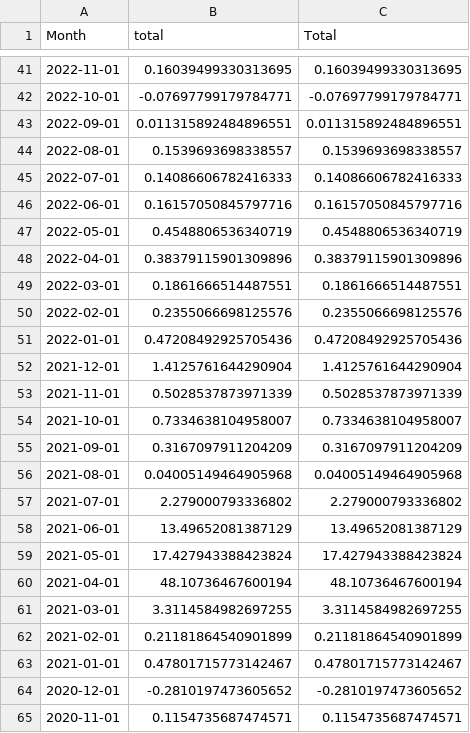
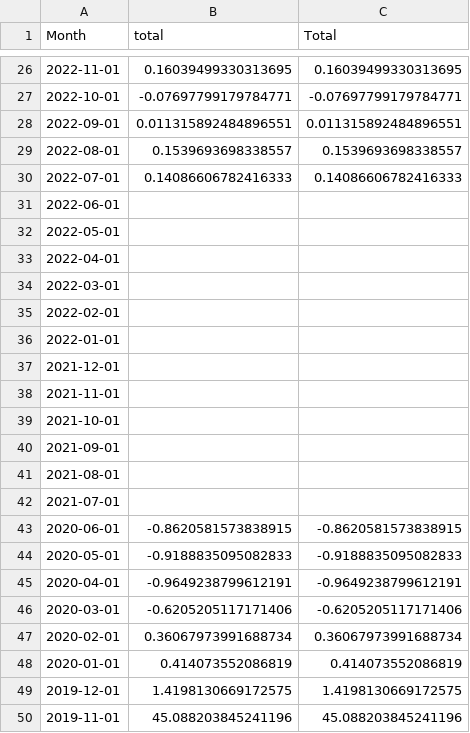
Before and after one commit to nosherzapoo/osb-tracker, a CSV file: data/ri/yoy_handle.csv, drawn as a sheet; only a part is shown, gaps mark what is left out; the shorter side is filled out with more unchanged rows; the diff covers the shown part only.

```diff
--- a/data/ri/yoy_handle.csv
+++ b/data/ri/yoy_handle.csv
@@ -45,21 +30,13 @@ Month,total,Total
 2022-07-01,0.14086606782416333,0.14086606782416333
-2022-06-01,0.16157050845797716,0.16157050845797716
-2022-05-01,0.4548806536340719,0.4548806536340719
-2022-04-01,0.38379115901309896,0.38379115901309896
-2022-03-01,0.1861666514487551,0.1861666514487551
-2022-02-01,0.2355066698125576,0.2355066698125576
-2022-01-01,0.47208492925705436,0.47208492925705436
-2021-12-01,1.4125761644290904,1.4125761644290904
-2021-11-01,0.5028537873971339,0.5028537873971339
-2021-10-01,0.7334638104958007,0.7334638104958007
-2021-09-01,0.3167097911204209,0.3167097911204209
-2021-08-01,0.04005149464905968,0.04005149464905968
-2021-07-01,2.279000793336802,2.279000793336802
-2021-06-01,13.49652081387129,13.49652081387129
-2021-05-01,17.427943388423824,17.427943388423824
-2021-04-01,48.10736467600194,48.10736467600194
-2021-03-01,3.3114584982697255,3.3114584982697255
-2021-02-01,0.21181864540901899,0.21181864540901899
-2021-01-01,0.47801715773142467,0.47801715773142467
-2020-12-01,-0.2810197473605652,-0.2810197473605652
-2020-11-01,0.1154735687474571,0.1154735687474571
+2022-06-01,,
+2022-05-01,,
+2022-04-01,,
+2022-03-01,,
+2022-02-01,,
+2022-01-01,,
+2021-12-01,,
+2021-11-01,,
+2021-10-01,,
+2021-09-01,,
+2021-08-01,,
+2021-07-01,,
```
Also changed, not shown: 19 removed rows and 10 edited cells elsewhere in this file, data/ri/ggr.csv, data/ri/handle.csv, 29 other files.
